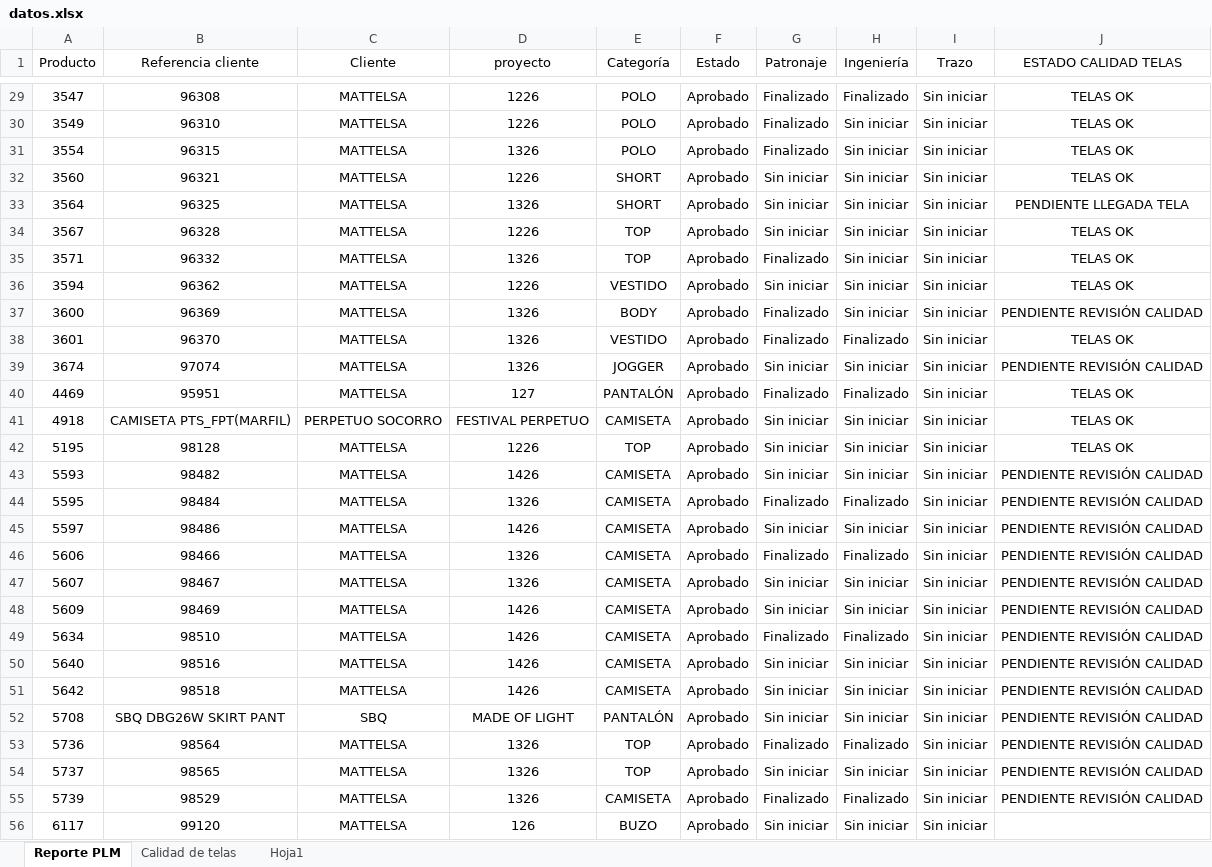
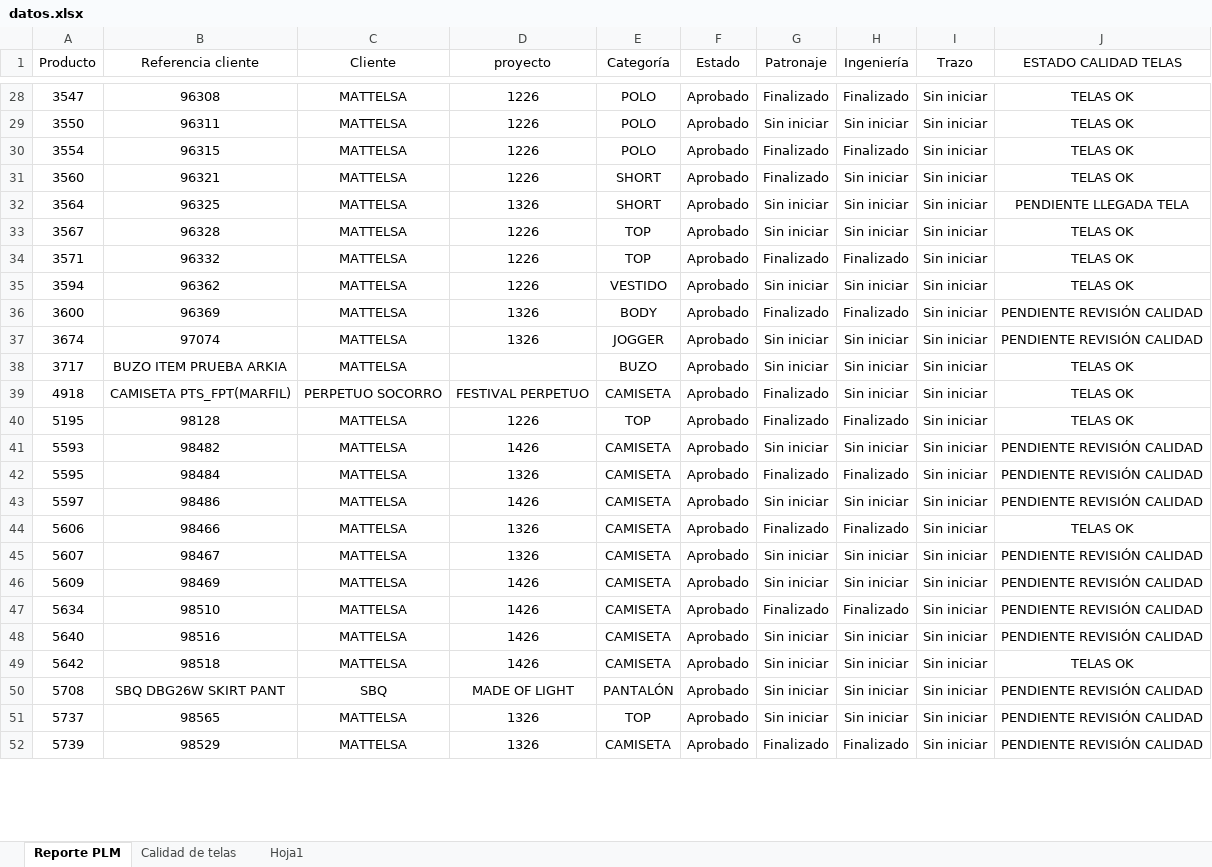
Before and after one commit to AnaliticaURA/PendientesLiberacion, an Excel workbook: datos.xlsx, sheet Reporte PLM, drawn as a sheet; only a part is shown, gaps mark what is left out; values as stored, in another font and other column widths than the file's, no borders; table styles not drawn; removed rows and columns are numbered as before the commit, all else as after; the diff covers the shown part only; the diff names each change by its address in the sheet, - before the commit and + after, or states it on an @@ line.

```diff
--- a/datos.xlsx (sheet Reporte PLM)
+++ b/datos.xlsx (sheet Reporte PLM)
-A29 (Producto): 3549
+A29 (Producto): 3550
-B29 (Referencia cliente): 96310
+B29 (Referencia cliente): 96311
-G29 (Patronaje): Finalizado
+G29 (Patronaje): Sin iniciar
-D30 (proyecto): 1326
+D30 (proyecto): 1226
-H30 (Ingeniería): Sin iniciar
+H30 (Ingeniería): Finalizado
-G31 (Patronaje): Sin iniciar
+G31 (Patronaje): Finalizado
-D34 (proyecto): 1326
+D34 (proyecto): 1226
-H34 (Ingeniería): Sin iniciar
+H34 (Ingeniería): Finalizado
-H36 (Ingeniería): Sin iniciar
+H36 (Ingeniería): Finalizado
-row 38: 3601 | 96370 | MATTELSA | 1326 | VESTIDO | Aprobado | Finalizado | Finalizado | Sin iniciar | TELAS OK
-row 40: 4469 | 95951 | MATTELSA | 127 | PANTALÓN | Aprobado | Finalizado | Finalizado | Sin iniciar | TELAS OK
+row 38: 3717 | BUZO ITEM PRUEBA ARKIA | MATTELSA |  | BUZO | Aprobado | Sin iniciar | Sin iniciar | Sin iniciar | TELAS OK
-G39:G40 (Patronaje): Sin iniciar
+G39:G40 (Patronaje): Finalizado
-H40 (Ingeniería): Sin iniciar
+H40 (Ingeniería): Finalizado
-J44 (ESTADO CALIDAD TELAS): PENDIENTE REVISIÓN CALIDAD
+J44 (ESTADO CALIDAD TELAS): TELAS OK
-J49 (ESTADO CALIDAD TELAS): PENDIENTE REVISIÓN CALIDAD
+J49 (ESTADO CALIDAD TELAS): TELAS OK
-row 53: 5736 | 98564 | MATTELSA | 1326 | TOP | Aprobado | Finalizado | Finalizado | Sin iniciar | PENDIENTE REVISIÓN CALIDAD
-row 56: 6117 | 99120 | MATTELSA | 126 | BUZO | Aprobado | Sin iniciar | Sin iniciar | Sin iniciar
```
Also changed, not shown: 15 added rows, 21 removed rows and 16 edited cells elsewhere in this sheet, sheet Calidad de telas.
